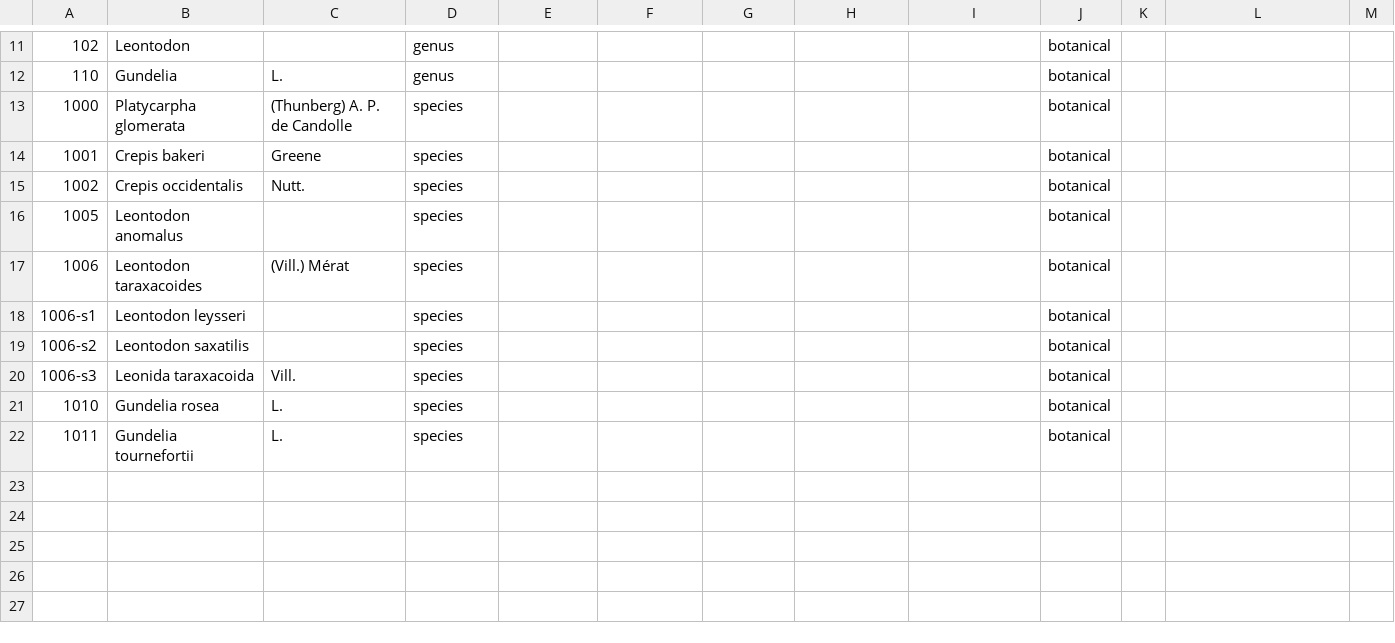
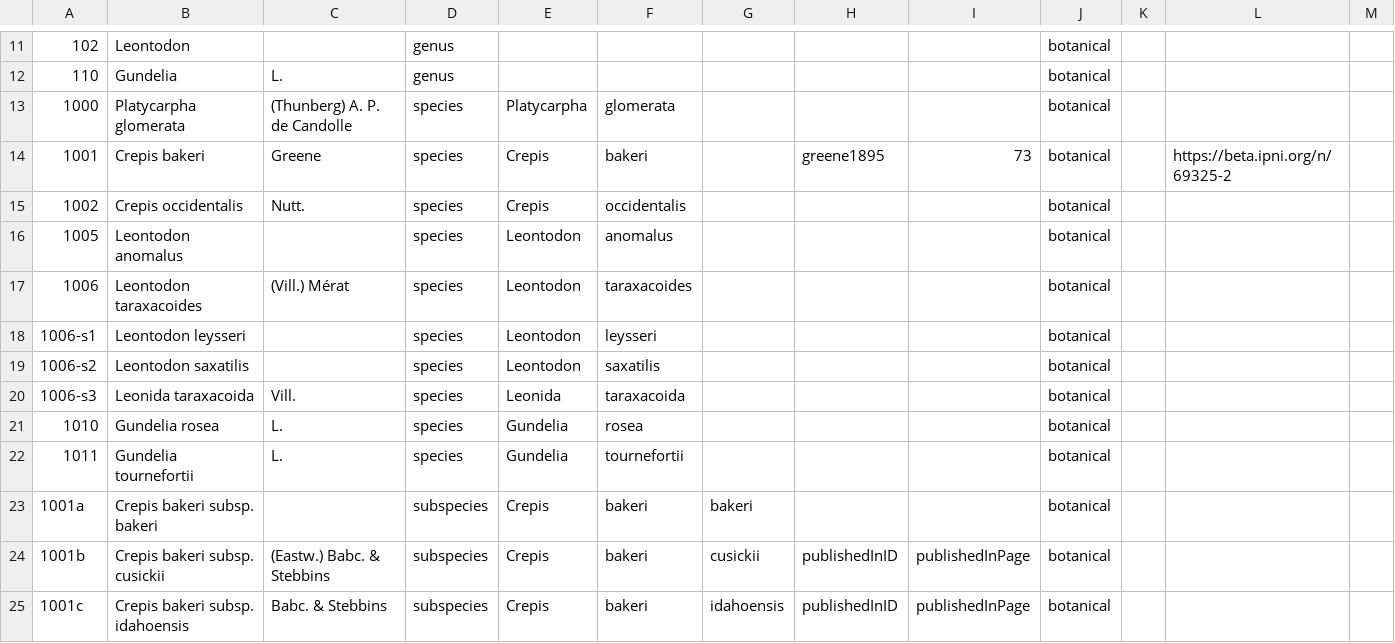
Before and after one commit to CatalogueOfLife/coldp, a TSV file: data/name.tsv, drawn as a sheet; only a part is shown, gaps mark what is left out; the diff names each change by its address in the sheet, - before the commit and + after, or states it on an @@ line.

Commit message:
Add DOI and link to references. Update example data with all entities

```diff
--- a/data/name.tsv
+++ b/data/name.tsv
-E13: (empty)
+E13: Platycarpha
-F13: (empty)
+F13: glomerata
-E14:E15: (empty)
+E14:E15: Crepis
-F14: (empty)
+F14: bakeri
-H14: (empty)
+H14: greene1895
-I14: (empty)
+I14: 73
-L14: (empty)
+L14: https://beta.ipni.org/n/69325-2
-F15: (empty)
+F15: occidentalis
-E16:E19: (empty)
+E16:E19: Leontodon
-F16: (empty)
+F16: anomalus
-F17: (empty)
+F17: taraxacoides
-F18: (empty)
+F18: leysseri
-F19: (empty)
+F19: saxatilis
-E20: (empty)
+E20: Leonida
-F20: (empty)
+F20: taraxacoida
-E21:E22: (empty)
+E21:E22: Gundelia
-F21: (empty)
+F21: rosea
-F22: (empty)
+F22: tournefortii
+row 23: 1001a | Crepis bakeri subsp. bakeri |  | subspecies | Crepis | bakeri | bakeri |  |  | botanical
+row 24: 1001b | Crepis bakeri subsp. cusickii | (Eastw.) Babc. & Stebbins | subspecies | Crepis | bakeri | cusickii | publishedInID | publishedInPage | botanical
+row 25: 1001c | Crepis bakeri subsp. idahoensis | Babc. & Stebbins | subspecies | Crepis | bakeri | idahoensis | publishedInID | publishedInPage | botanical
```
Also changed, not shown: data/taxon.tsv, 9 other files.
